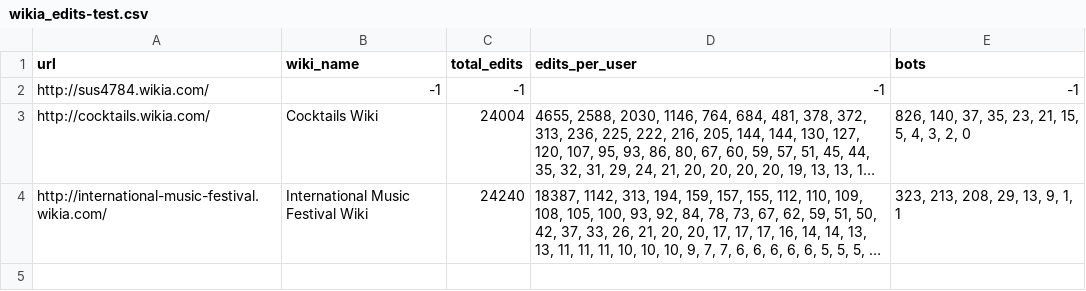
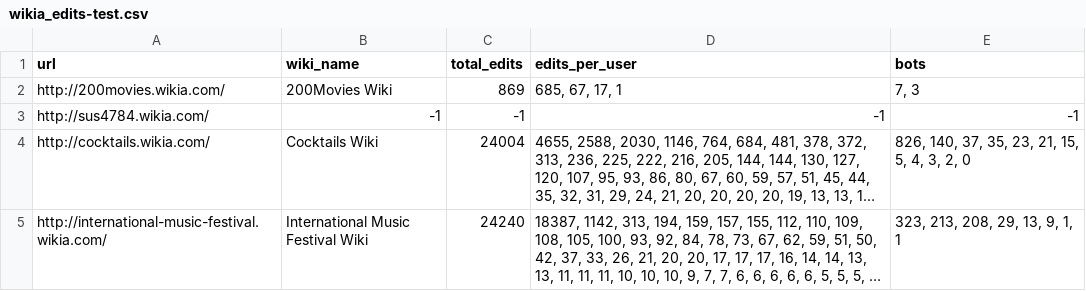
Before and after one commit to Grasia/wiki-scripts, a CSV file: users_with_edits/wikia_edits-test.csv, drawn as a sheet; long unchanged cells end in …; the diff names each change by its address in the sheet, - before the commit and + after, or states it on an @@ line.

Commit message:
Done gathering all user data in a xml file.

```diff
--- a/users_with_edits/wikia_edits-test.csv
+++ b/users_with_edits/wikia_edits-test.csv
+row 2: http://200movies.wikia.com/ | 200Movies Wiki | 869 | 685, 67, 17, 1 | 7, 3
```
Also changed, not shown: 4 other files.
